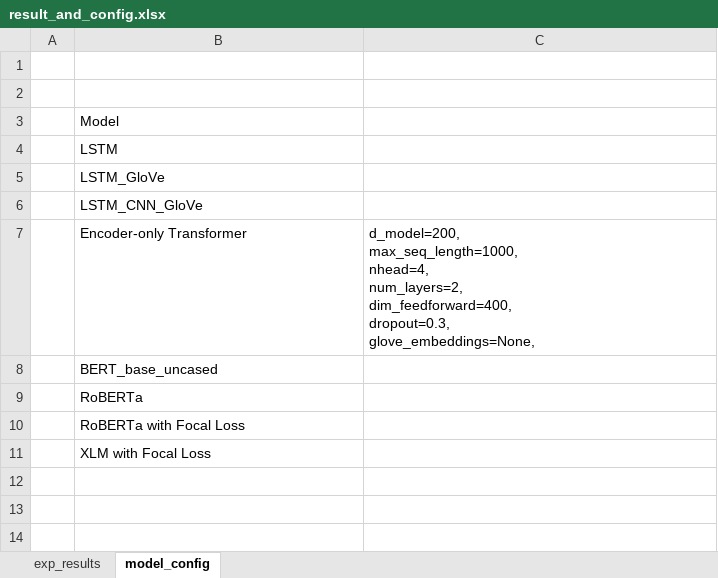
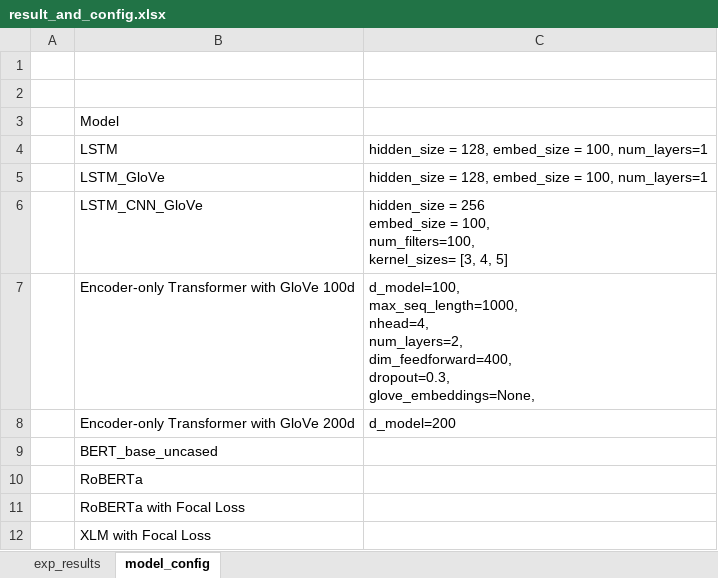
Before and after one commit to nlgkhoi/aalto-snlp-project-spring-2024, an Excel workbook: experimental_results/result_and_config.xlsx, sheet model_config, drawn as a sheet; values as stored, in another font and other column widths than the file's, no borders; ↵ is a line break in a cell; the diff names each change by its address in the sheet, - before the commit and + after, or states it on an @@ line.

```diff
--- a/experimental_results/result_and_config.xlsx (sheet model_config)
+++ b/experimental_results/result_and_config.xlsx (sheet model_config)
-C4:C5: (empty)
+C4:C5: hidden_size = 128, embed_size = 100, num_layers=1
-C6: (empty)
+C6: hidden_size = 256 ↵ embed_size = 100, ↵ num_filters=100, ↵ kernel_sizes= [3, 4, 5]
-B7: Encoder-only Transformer
+B7: Encoder-only Transformer with GloVe 100d
-C7: d_model=200, ↵ max_seq_length=1000, ↵ nhead=4,…
+C7: d_model=100, ↵ max_seq_length=1000, ↵ nhead=4,…
+row 8:  | Encoder-only Transformer with GloVe 200d | d_model=200
```
Also changed, not shown: sheet exp_results, 4 other files.
